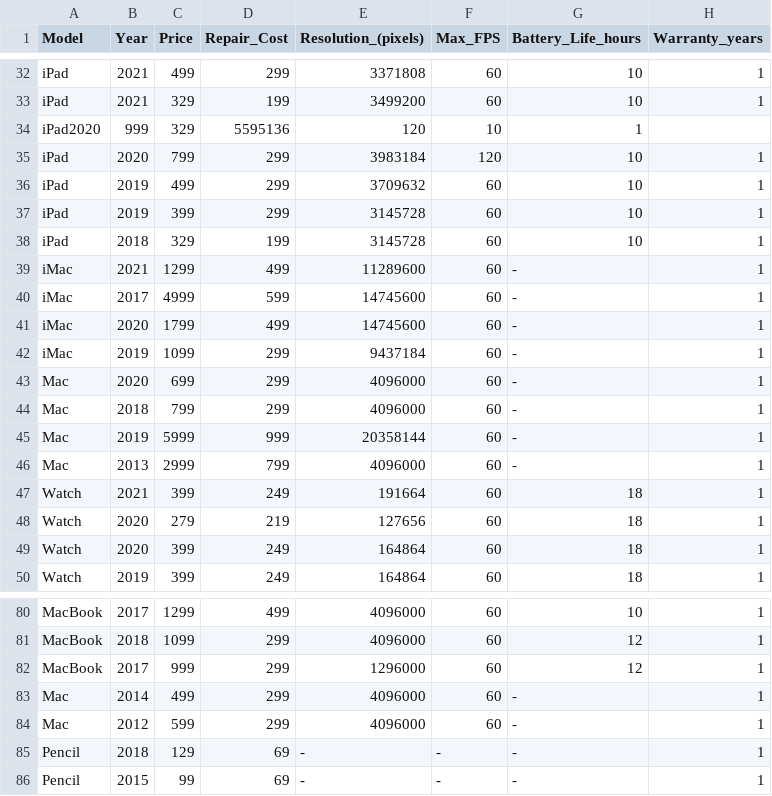
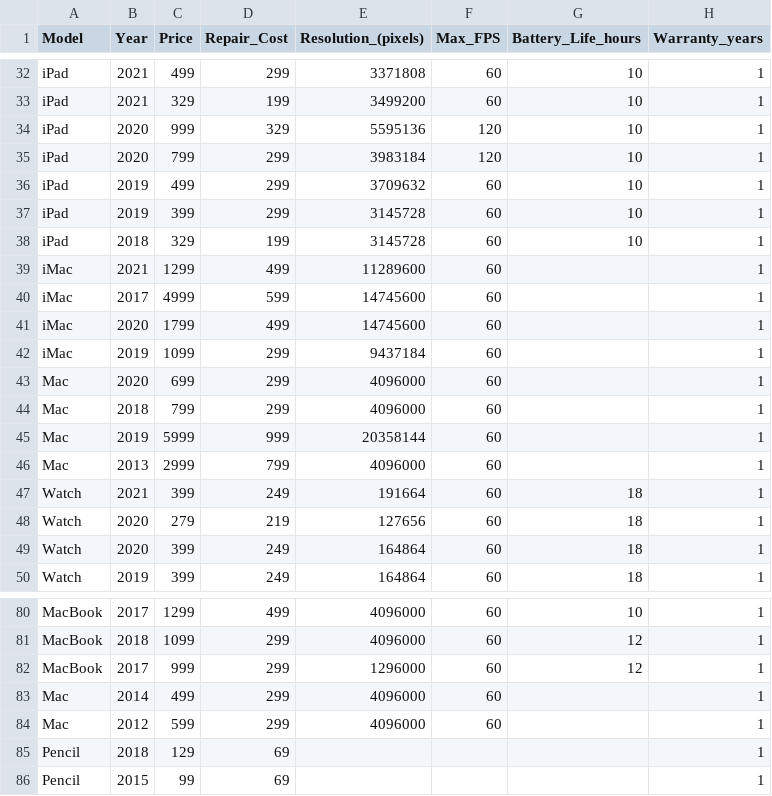
Before and after one commit to KirZo96/PycharmNotes, a CSV file: Apple.csv, drawn as a sheet; only a part is shown, gaps mark what is left out; the diff covers the shown part only.

```diff
--- a/Apple.csv
+++ b/Apple.csv
@@ -33,3 +33,3 @@ iPad;2021;499;299;3371808;60;10;1
 iPad;2021;329;199;3499200;60;10;1
-iPad2020;999;329;5595136;120;10;1
+iPad;2020;999;329;5595136;120;10;1
 iPad;2020;799;299;3983184;120;10;1
@@ -38,10 +38,10 @@ iPad;2019;399;299;3145728;60;10;1
 iPad;2018;329;199;3145728;60;10;1
-iMac;2021;1299;499;11289600;60;-;1
-iMac;2017;4999;599;14745600;60;-;1
-iMac;2020;1799;499;14745600;60;-;1
-iMac;2019;1099;299;9437184;60;-;1
-Mac;2020;699;299;4096000;60;-;1
-Mac;2018;799;299;4096000;60;-;1
-Mac;2019;5999;999;20358144;60;-;1
-Mac;2013;2999;799;4096000;60;-;1
+iMac;2021;1299;499;11289600;60;;1
+iMac;2017;4999;599;14745600;60;;1
+iMac;2020;1799;499;14745600;60;;1
+iMac;2019;1099;299;9437184;60;;1
+Mac;2020;699;299;4096000;60;;1
+Mac;2018;799;299;4096000;60;;1
+Mac;2019;5999;999;20358144;60;;1
+Mac;2013;2999;799;4096000;60;;1
 Watch;2021;399;249;191664;60;18;1
@@ -82,5 +82,5 @@ MacBook;2018;1099;299;4096000;60;12;1
 MacBook;2017;999;299;1296000;60;12;1
-Mac;2014;499;299;4096000;60;-;1
-Mac;2012;599;299;4096000;60;-;1
-Pencil;2018;129;69;-;-;-;1
-Pencil;2015;99;69;-;-;-;1
+Mac;2014;499;299;4096000;60;;1
+Mac;2012;599;299;4096000;60;;1
+Pencil;2018;129;69;;;;1
+Pencil;2015;99;69;;;;1
```
Also changed, not shown: 21 edited cells elsewhere in this file, 1 other file.
